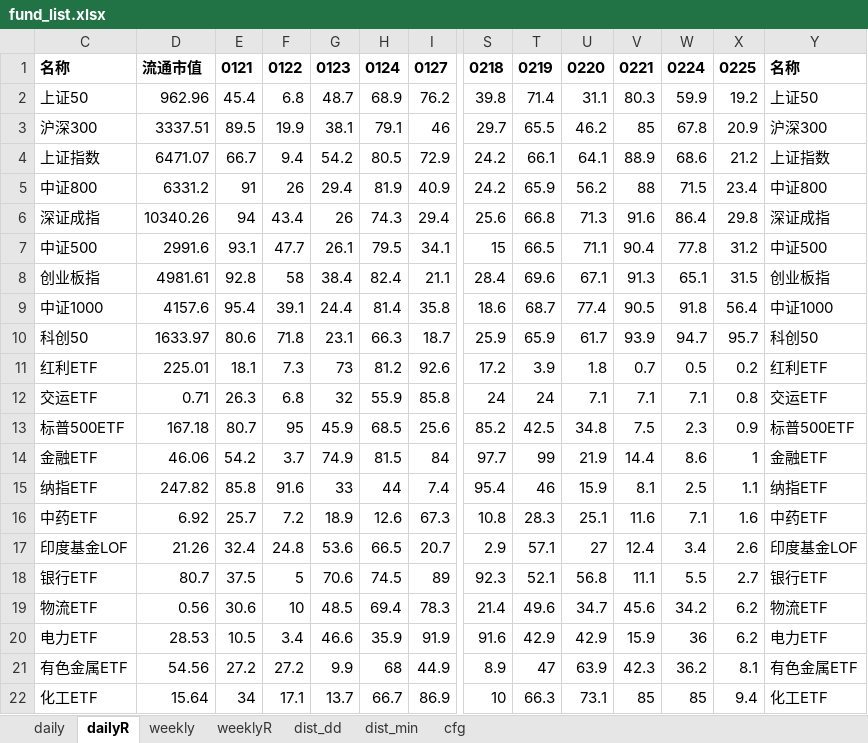
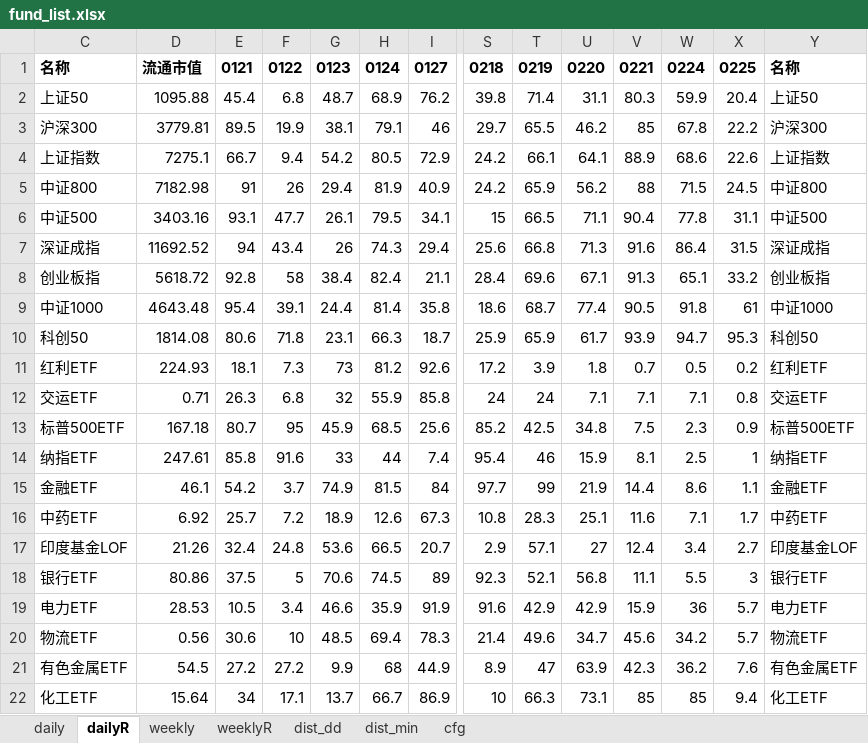
Before and after one commit to aixingkong/view, an Excel workbook: fund_list.xlsx, sheet dailyR, drawn as a sheet; only a part is shown, gaps mark what is left out; values as stored, in another font and other column widths than the file's, no borders; removed rows and columns are numbered as before the commit, all else as after; rows hold the shown columns only; the diff covers the shown part only; the diff names each change by its address in the sheet, - before the commit and + after, or states it on an @@ line.

```diff
--- a/fund_list.xlsx (sheet dailyR)
+++ b/fund_list.xlsx (sheet dailyR)
-D2: 962.96
+D2: 1095.88
-X2: 19.2
+X2: 20.4
-D3: 3337.51
+D3: 3779.81
-X3: 20.9
+X3: 22.2
-D4: 6471.07
+D4: 7275.1
-X4: 21.2
+X4: 22.6
-D5: 6331.2
+D5: 7182.98
-X5: 23.4
+X5: 24.5
-row 6: 深证成指 | 10340.26 | 94 | 43.4 | 26 | 74.3 | 29.4 | 25.6 | 66.8 | 71.3 | 91.6 | 86.4 | 29.8 | 深证成指
-D6: 2991.6
+D6: 3403.16
-X6: 31.2
+X6: 31.1
+row 7: 深证成指 | 11692.52 | 94 | 43.4 | 26 | 74.3 | 29.4 | 25.6 | 66.8 | 71.3 | 91.6 | 86.4 | 31.5 | 深证成指
-D8: 4981.61
+D8: 5618.72
-X8: 31.5
+X8: 33.2
-D9: 4157.6
+D9: 4643.48
-X9: 56.4
+X9: 61
-D10: 1633.97
+D10: 1814.08
-X10: 95.7
+X10: 95.3
-D11: 225.01
+D11: 224.93
-row 14: 金融ETF | 46.06 | 54.2 | 3.7 | 74.9 | 81.5 | 84 | 97.7 | 99 | 21.9 | 14.4 | 8.6 | 1 | 金融ETF
-D14: 247.82
+D14: 247.61
-X14: 1.1
+X14: 1
+row 15: 金融ETF | 46.1 | 54.2 | 3.7 | 74.9 | 81.5 | 84 | 97.7 | 99 | 21.9 | 14.4 | 8.6 | 1.1 | 金融ETF
-X16: 1.6
+X16: 1.7
-X17: 2.6
+X17: 2.7
-D18: 80.7
+D18: 80.86
-X18: 2.7
+X18: 3
-row 19: 物流ETF | 0.56 | 30.6 | 10 | 48.5 | 69.4 | 78.3 | 21.4 | 49.6 | 34.7 | 45.6 | 34.2 | 6.2 | 物流ETF
-X19: 6.2
+X19: 5.7
+row 20: 物流ETF | 0.56 | 30.6 | 10 | 48.5 | 69.4 | 78.3 | 21.4 | 49.6 | 34.7 | 45.6 | 34.2 | 5.7 | 物流ETF
-D21: 54.56
+D21: 54.5
-X21: 8.1
+X21: 7.6
```
Also changed, not shown: 34 added rows, 34 removed rows and 40 edited cells elsewhere in this sheet, sheet weeklyR, sheet daily, sheet weekly, hidden cells, 2 other files.
